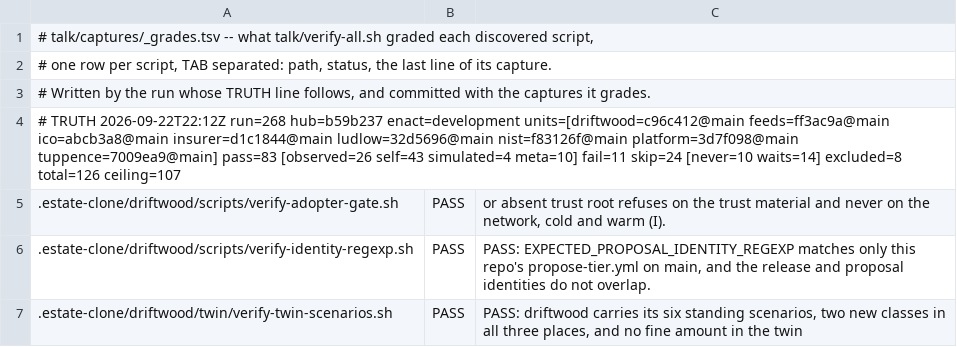
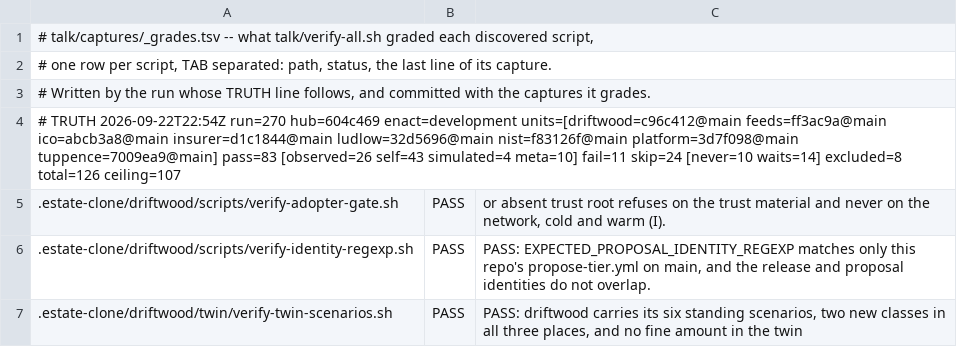
Before and after one commit to policy-as-versioned-flux/policy-as-versioned-flux, a TSV file: talk/captures/_grades.tsv, drawn as a sheet; only a part is shown.

Commit message:
truth: record run 270 [skip ci]

```diff
--- a/talk/captures/_grades.tsv
+++ b/talk/captures/_grades.tsv
@@ -3,3 +3,3 @@
 # Written by the run whose TRUTH line follows, and committed with the captures it grades.
-# TRUTH 2026-09-22T22:12Z run=268 hub=b59b237 enact=development units=[driftwood=c96c412@main feeds=ff3ac9a@main ico=abcb3a8@main insurer=d1c1844@main ludlow=32d5696@main nist=f83126f@main platform=3d7f098@main tuppence=7009ea9@main] pass=83 [observed=26 self=43 simulated=4 meta=10] fail=11 skip=24 [never=10 waits=14] excluded=8 total=126 ceiling=107
+# TRUTH 2026-09-22T22:54Z run=270 hub=604c469 enact=development units=[driftwood=c96c412@main feeds=ff3ac9a@main ico=abcb3a8@main insurer=d1c1844@main ludlow=32d5696@main nist=f83126f@main platform=3d7f098@main tuppence=7009ea9@main] pass=83 [observed=26 self=43 simulated=4 meta=10] fail=11 skip=24 [never=10 waits=14] excluded=8 total=126 ceiling=107
 .estate-clone/driftwood/scripts/verify-adopter-gate.sh	PASS	      or absent trust root refuses on the trust material and never on the network, cold and warm (I).
```
Also changed, not shown: 26 other files.
